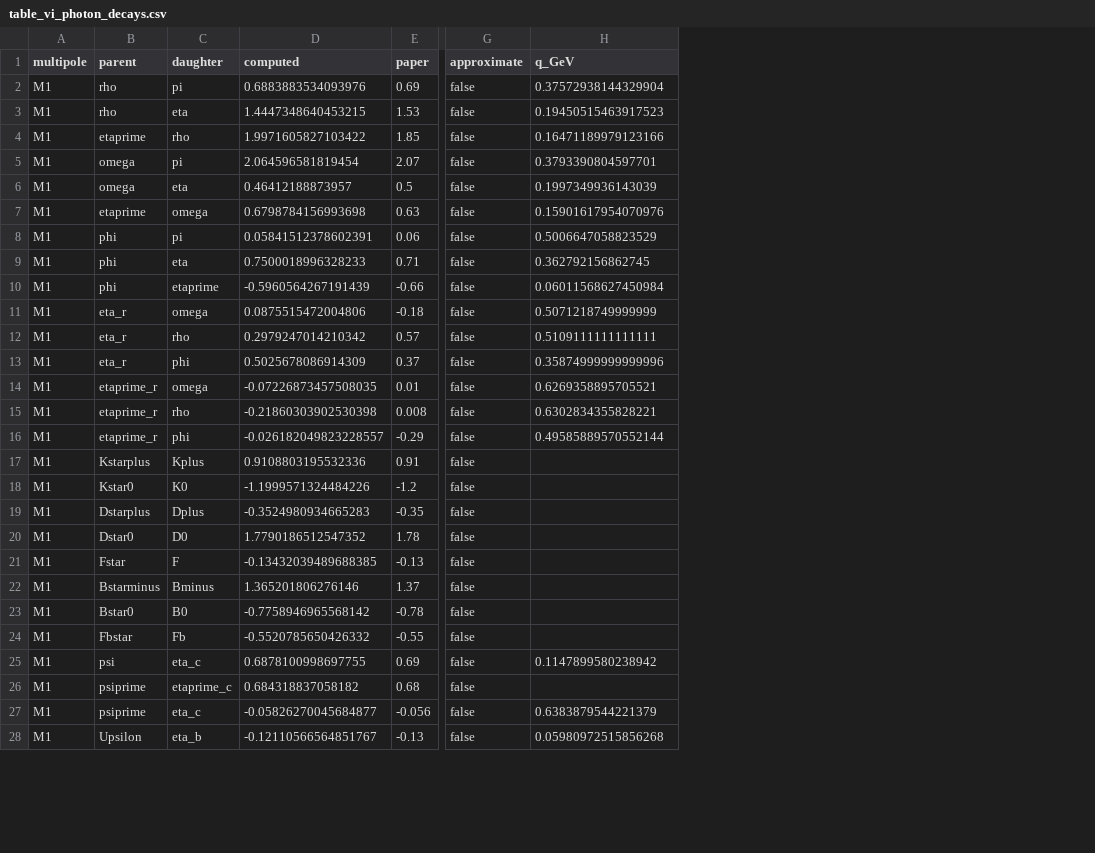
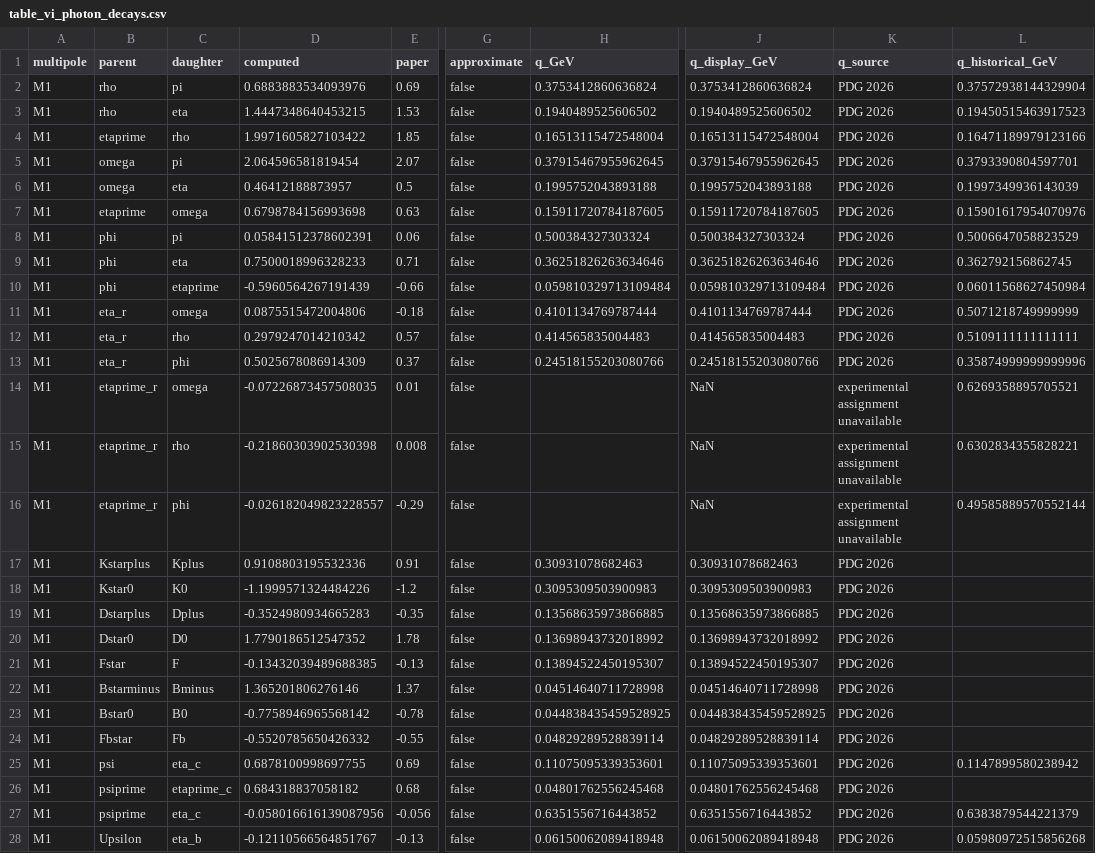
Before and after one commit to mmikhasenko/GIModel.jl, a CSV file: GIPaper/docs/residual_reports/table_vi_photon_decays.csv, drawn as a sheet; only a part is shown, gaps mark what is left out; the diff covers the shown part only; the diff names each change by its address in the sheet, - before the commit and + after, or states it on an @@ line.

```diff
--- a/GIPaper/docs/residual_reports/table_vi_photon_decays.csv
+++ b/GIPaper/docs/residual_reports/table_vi_photon_decays.csv
+column J (q_display_GeV), rows 2-28: 0.3753412860636824 | 0.1940489525606502 | 0.16513115472548004 | 0.37915467955962645 | 0.1995752043893188 | 0.15911720784187605 | 0.500384327303324 | 0.36251826263634646 | 0.059810329713109484 | 0.4101134769787444 | 0.414565835004483 | 0.24518155203080766 | NaN | NaN | NaN | 0.30931078682463 | 0.3095309503900983 | 0.13568635973866885 | 0.13698943732018992 | 0.13894522450195307 | 0.04514640711728998 | 0.044838435459528925 | 0.04829289528839114 | 0.11075095339353601 | 0.04801762556245468 | 0.6351556716443852 | 0.06150062089418948
+column K (q_source), rows 2-28: PDG 2026 | PDG 2026 | PDG 2026 | PDG 2026 | PDG 2026 | PDG 2026 | PDG 2026 | PDG 2026 | PDG 2026 | PDG 2026 | PDG 2026 | PDG 2026 | experimental assignment unavailable | experimental assignment unavailable | experimental assignment unavailable | PDG 2026 | PDG 2026 | PDG 2026 | PDG 2026 | PDG 2026 | PDG 2026 | PDG 2026 | PDG 2026 | PDG 2026 | PDG 2026 | PDG 2026 | PDG 2026
+column L (q_historical_GeV), rows 2-28: 0.37572938144329904 | 0.19450515463917523 | 0.16471189979123166 | 0.3793390804597701 | 0.1997349936143039 | 0.15901617954070976 | 0.5006647058823529 | 0.362792156862745 | 0.06011568627450984 | 0.5071218749999999 | 0.5109111111111111 | 0.35874999999999996 | 0.6269358895705521 | 0.6302834355828221 | 0.49585889570552144 |  |  |  |  |  |  |  |  | 0.1147899580238942 |  | 0.6383879544221379 | 0.05980972515856268
-H2 (q_GeV): 0.37572938144329904
+H2 (q_GeV): 0.3753412860636824
-H3 (q_GeV): 0.19450515463917523
+H3 (q_GeV): 0.1940489525606502
-H4 (q_GeV): 0.16471189979123166
+H4 (q_GeV): 0.16513115472548004
-H5 (q_GeV): 0.3793390804597701
+H5 (q_GeV): 0.37915467955962645
-H6 (q_GeV): 0.1997349936143039
+H6 (q_GeV): 0.1995752043893188
-H7 (q_GeV): 0.15901617954070976
+H7 (q_GeV): 0.15911720784187605
-H8 (q_GeV): 0.5006647058823529
+H8 (q_GeV): 0.500384327303324
-H9 (q_GeV): 0.362792156862745
+H9 (q_GeV): 0.36251826263634646
-H10 (q_GeV): 0.06011568627450984
+H10 (q_GeV): 0.059810329713109484
-H11 (q_GeV): 0.5071218749999999
+H11 (q_GeV): 0.4101134769787444
-H12 (q_GeV): 0.5109111111111111
+H12 (q_GeV): 0.414565835004483
-H13 (q_GeV): 0.35874999999999996
+H13 (q_GeV): 0.24518155203080766
-H14 (q_GeV): 0.6269358895705521
+H14 (q_GeV): (empty)
-H15 (q_GeV): 0.6302834355828221
+H15 (q_GeV): (empty)
-H16 (q_GeV): 0.49585889570552144
+H16 (q_GeV): (empty)
-H17 (q_GeV): (empty)
+H17 (q_GeV): 0.30931078682463
-H18 (q_GeV): (empty)
+H18 (q_GeV): 0.3095309503900983
-H19 (q_GeV): (empty)
+H19 (q_GeV): 0.13568635973866885
-H20 (q_GeV): (empty)
+H20 (q_GeV): 0.13698943732018992
-H21 (q_GeV): (empty)
+H21 (q_GeV): 0.13894522450195307
-H22 (q_GeV): (empty)
+H22 (q_GeV): 0.04514640711728998
-H23 (q_GeV): (empty)
+H23 (q_GeV): 0.044838435459528925
-H24 (q_GeV): (empty)
+H24 (q_GeV): 0.04829289528839114
-H25 (q_GeV): 0.1147899580238942
+H25 (q_GeV): 0.11075095339353601
-H26 (q_GeV): (empty)
+H26 (q_GeV): 0.04801762556245468
-D27 (computed): -0.05826270045684877
+D27 (computed): -0.058016616139087956
-H27 (q_GeV): 0.6383879544221379
+H27 (q_GeV): 0.6351556716443852
-H28 (q_GeV): 0.05980972515856268
+H28 (q_GeV): 0.06150062089418948
```
Also changed, not shown: 94 edited cells elsewhere in this file, GIPaper/data/raw/digitized_tables/table_ii_parameters/table_ii_parameters.csv, 32 other files.
